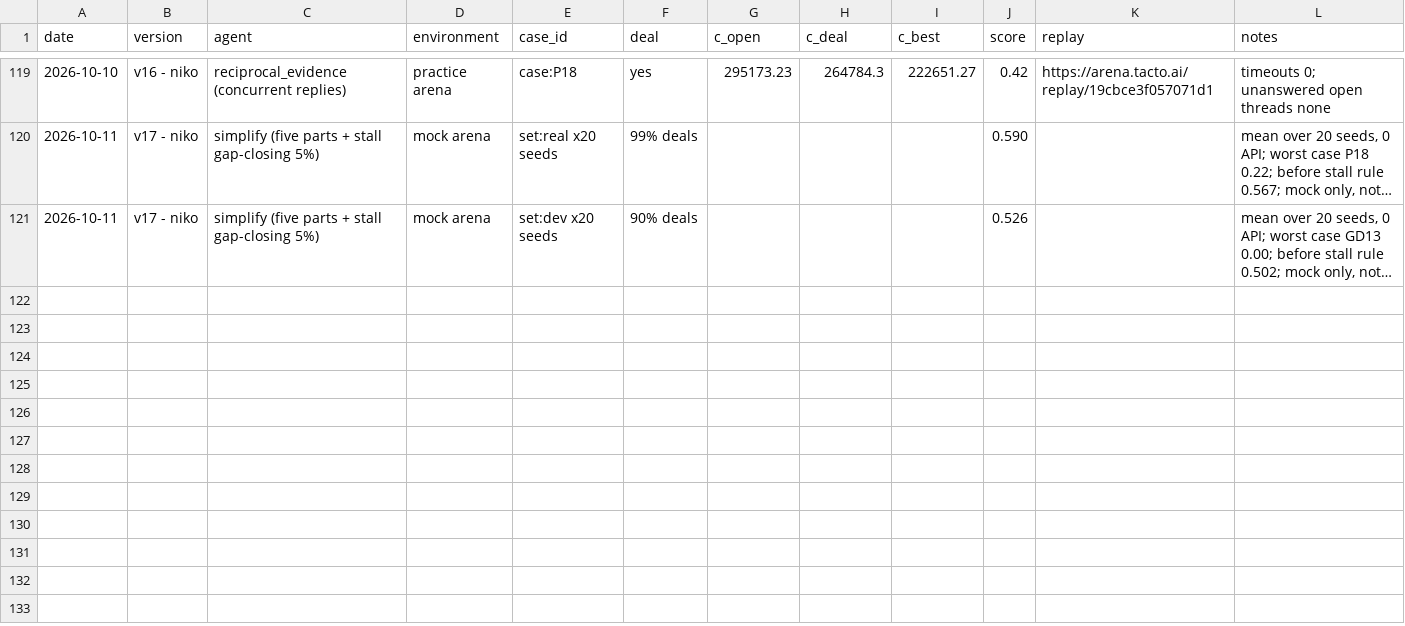
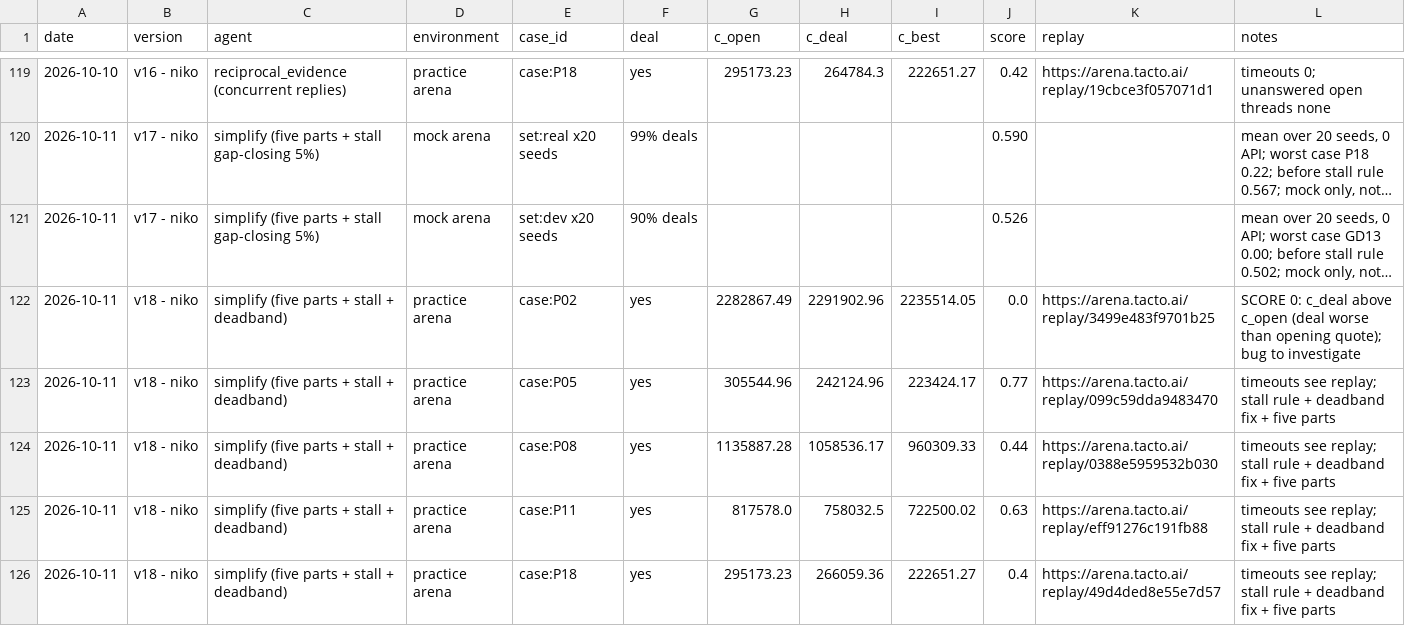
Before and after one commit to aldfjla/MUCHackatonFinal, a CSV file: backlog.csv, drawn as a sheet; only a part is shown, gaps mark what is left out; long unchanged cells end in …; the diff names each change by its address in the sheet, - before the commit and + after, or states it on an @@ line.

```diff
--- a/backlog.csv
+++ b/backlog.csv
+row 122: 2026-10-11 | v18 - niko | simplify (five parts + stall + deadband) | practice arena | case:P02 | yes | 2282867.49 | 2291902.96 | 2235514.05 | 0.0 | https://arena.tacto.ai/replay/3499e483f9701b25 | SCORE 0: c_deal above c_open (deal worse than opening quote); bug to investigate
+row 123: 2026-10-11 | v18 - niko | simplify (five parts + stall + deadband) | practice arena | case:P05 | yes | 305544.96 | 242124.96 | 223424.17 | 0.77 | https://arena.tacto.ai/replay/099c59dda9483470 | timeouts see replay; stall rule + deadband fix + five parts
+row 124: 2026-10-11 | v18 - niko | simplify (five parts + stall + deadband) | practice arena | case:P08 | yes | 1135887.28 | 1058536.17 | 960309.33 | 0.44 | https://arena.tacto.ai/replay/0388e5959532b030 | timeouts see replay; stall rule + deadband fix + five parts
+row 125: 2026-10-11 | v18 - niko | simplify (five parts + stall + deadband) | practice arena | case:P11 | yes | 817578.0 | 758032.5 | 722500.02 | 0.63 | https://arena.tacto.ai/replay/eff91276c191fb88 | timeouts see replay; stall rule + deadband fix + five parts
+row 126: 2026-10-11 | v18 - niko | simplify (five parts + stall + deadband) | practice arena | case:P18 | yes | 295173.23 | 266059.36 | 222651.27 | 0.4 | https://arena.tacto.ai/replay/49d4ded8e55e7d57 | timeouts see replay; stall rule + deadband fix + five parts
```
Also changed, not shown: 5 other files.
